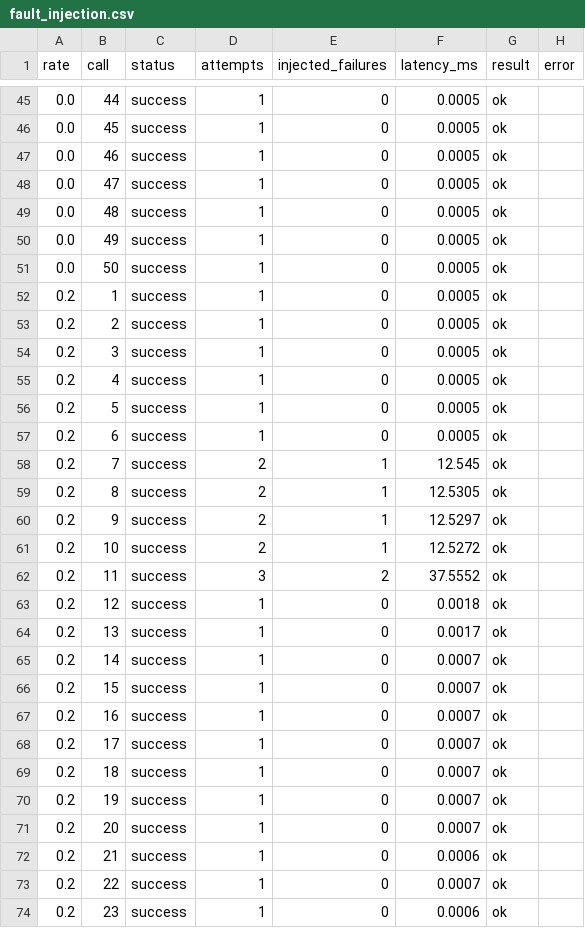
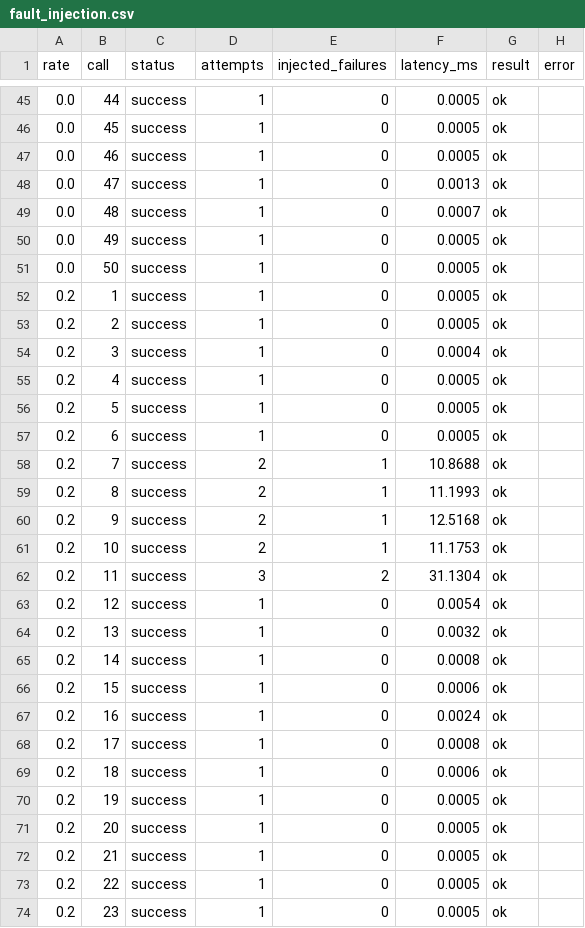
Before and after one commit to ayushishringi/data260-0036, a CSV file: reports/hw05/raw/fault_injection.csv, drawn as a sheet; only a part is shown, gaps mark what is left out; the diff covers the shown part only.

Commit message:
Complete HW5 report improvements

```diff
--- a/reports/hw05/raw/fault_injection.csv
+++ b/reports/hw05/raw/fault_injection.csv
@@ -47,4 +47,4 @@ rate,call,status,attempts,injected_failures,latency_ms,result,error
 0.0,46,success,1,0,0.0005,ok,
-0.0,47,success,1,0,0.0005,ok,
-0.0,48,success,1,0,0.0005,ok,
+0.0,47,success,1,0,0.0013,ok,
+0.0,48,success,1,0,0.0007,ok,
 0.0,49,success,1,0,0.0005,ok,
@@ -53,3 +53,3 @@ rate,call,status,attempts,injected_failures,latency_ms,result,error
 0.2,2,success,1,0,0.0005,ok,
-0.2,3,success,1,0,0.0005,ok,
+0.2,3,success,1,0,0.0004,ok,
 0.2,4,success,1,0,0.0005,ok,
@@ -57,18 +57,18 @@ rate,call,status,attempts,injected_failures,latency_ms,result,error
 0.2,6,success,1,0,0.0005,ok,
-0.2,7,success,2,1,12.545,ok,
-0.2,8,success,2,1,12.5305,ok,
-0.2,9,success,2,1,12.5297,ok,
-0.2,10,success,2,1,12.5272,ok,
-0.2,11,success,3,2,37.5552,ok,
-0.2,12,success,1,0,0.0018,ok,
-0.2,13,success,1,0,0.0017,ok,
-0.2,14,success,1,0,0.0007,ok,
-0.2,15,success,1,0,0.0007,ok,
-0.2,16,success,1,0,0.0007,ok,
-0.2,17,success,1,0,0.0007,ok,
-0.2,18,success,1,0,0.0007,ok,
-0.2,19,success,1,0,0.0007,ok,
-0.2,20,success,1,0,0.0007,ok,
-0.2,21,success,1,0,0.0006,ok,
-0.2,22,success,1,0,0.0007,ok,
-0.2,23,success,1,0,0.0006,ok,
+0.2,7,success,2,1,10.8688,ok,
+0.2,8,success,2,1,11.1993,ok,
+0.2,9,success,2,1,12.5168,ok,
+0.2,10,success,2,1,11.1753,ok,
+0.2,11,success,3,2,31.1304,ok,
+0.2,12,success,1,0,0.0054,ok,
+0.2,13,success,1,0,0.0032,ok,
+0.2,14,success,1,0,0.0008,ok,
+0.2,15,success,1,0,0.0006,ok,
+0.2,16,success,1,0,0.0024,ok,
+0.2,17,success,1,0,0.0008,ok,
+0.2,18,success,1,0,0.0006,ok,
+0.2,19,success,1,0,0.0005,ok,
+0.2,20,success,1,0,0.0005,ok,
+0.2,21,success,1,0,0.0005,ok,
+0.2,22,success,1,0,0.0005,ok,
+0.2,23,success,1,0,0.0005,ok,
```
Also changed, not shown: 92 edited cells elsewhere in this file, 11 other files.
